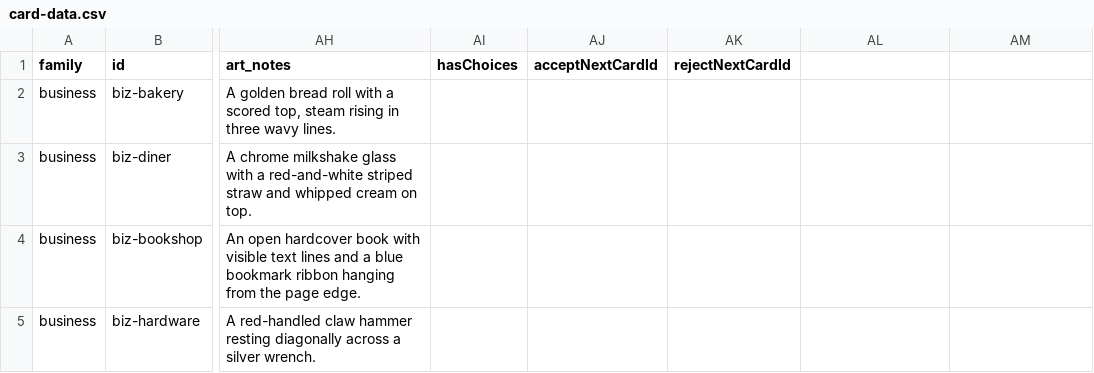
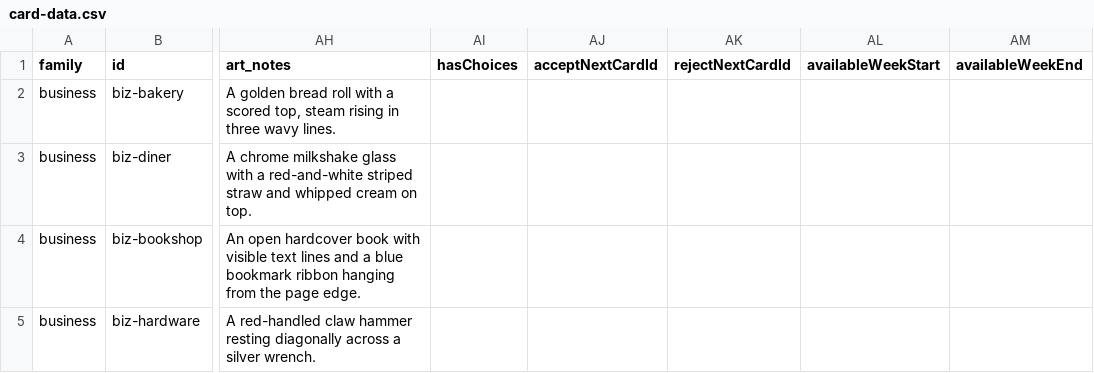
Before and after one commit to TheWizardsCode/Tableau-Card-Engine, a CSV file: example-games/main-street/card-data.csv, drawn as a sheet; only a part is shown, gaps mark what is left out; the diff names each change by its address in the sheet, - before the commit and + after, or states it on an @@ line.

Commit message:
feat(main-street): Add availableWeekStart/availableWeekEnd columns to card-data.csv (CG-0MTTA6E4300699ZA)
Add the two new optional week-window columns to card-data.csv header and
append empty values to all existing rows. The parsing code already handles
undefined values as year-round (always available).

Related: CG-0MTT0K9RX0004QTE (annual calendar with seasonal events)

```diff
--- a/example-games/main-street/card-data.csv
+++ b/example-games/main-street/card-data.csv
-AL1: (empty)
+AL1: availableWeekStart
-AM1: (empty)
+AM1: availableWeekEnd
```
